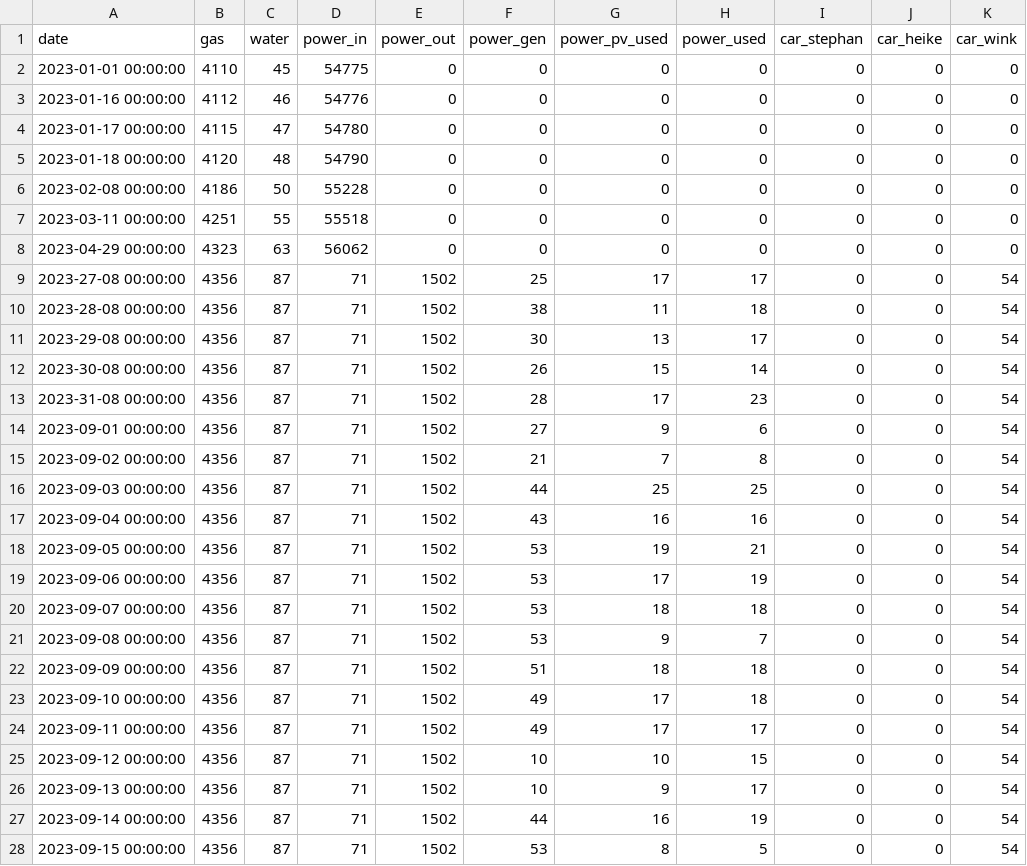
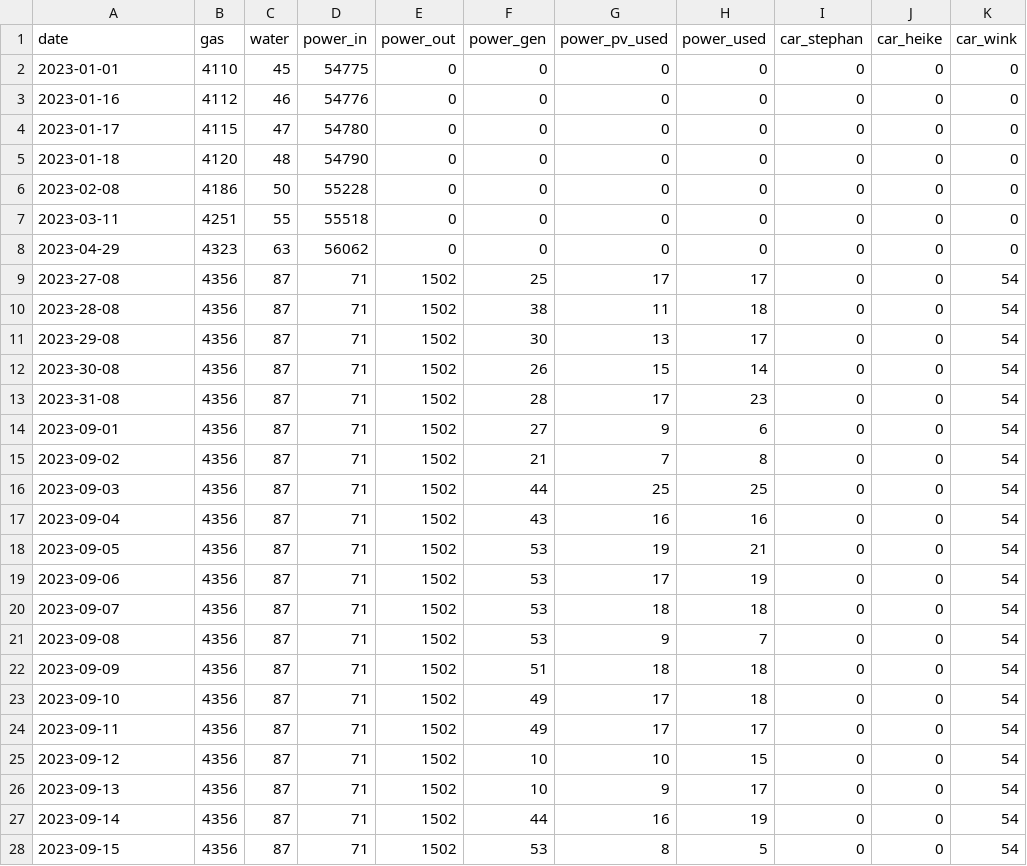
Before and after one commit to winkste/ha_resource_logger, a CSV file: bin/data.csv, drawn as a sheet; only a part is shown; the diff covers the shown part only.

Commit message:
backup, remove time from date, add new values

```diff
--- a/bin/data.csv
+++ b/bin/data.csv
@@ -1,28 +1,28 @@
 date,gas,water,power_in,power_out,power_gen,power_pv_used,power_used,car_stephan,car_heike,car_wink
-2023-01-01 00:00:00,4110,45,54775,0,0,0,0,0,0,0
-2023-01-16 00:00:00,4112,46,54776,0,0,0,0,0,0,0
-2023-01-17 00:00:00,4115,47,54780,0,0,0,0,0,0,0
-2023-01-18 00:00:00,4120,48,54790,0,0,0,0,0,0,0
-2023-02-08 00:00:00,4186,50,55228,0,0,0,0,0,0,0
-2023-03-11 00:00:00,4251,55,55518,0,0,0,0,0,0,0
-2023-04-29 00:00:00,4323,63,56062,0,0,0,0,0,0,0
-2023-27-08 00:00:00,4356,87,71,1502,25,17,17,0,0,54
-2023-28-08 00:00:00,4356,87,71,1502,38,11,18,0,0,54
-2023-29-08 00:00:00,4356,87,71,1502,30,13,17,0,0,54
-2023-30-08 00:00:00,4356,87,71,1502,26,15,14,0,0,54
-2023-31-08 00:00:00,4356,87,71,1502,28,17,23,0,0,54
-2023-09-01 00:00:00,4356,87,71,1502,27,9,6,0,0,54
-2023-09-02 00:00:00,4356,87,71,1502,21,7,8,0,0,54
-2023-09-03 00:00:00,4356,87,71,1502,44,25,25,0,0,54
-2023-09-04 00:00:00,4356,87,71,1502,43,16,16,0,0,54
-2023-09-05 00:00:00,4356,87,71,1502,53,19,21,0,0,54
-2023-09-06 00:00:00,4356,87,71,1502,53,17,19,0,0,54
-2023-09-07 00:00:00,4356,87,71,1502,53,18,18,0,0,54
-2023-09-08 00:00:00,4356,87,71,1502,53,9,7,0,0,54
-2023-09-09 00:00:00,4356,87,71,1502,51,18,18,0,0,54
-2023-09-10 00:00:00,4356,87,71,1502,49,17,18,0,0,54
-2023-09-11 00:00:00,4356,87,71,1502,49,17,17,0,0,54
-2023-09-12 00:00:00,4356,87,71,1502,10,10,15,0,0,54
-2023-09-13 00:00:00,4356,87,71,1502,10,9,17,0,0,54
-2023-09-14 00:00:00,4356,87,71,1502,44,16,19,0,0,54
-2023-09-15 00:00:00,4356,87,71,1502,53,8,5,0,0,54
+2023-01-01,4110,45,54775,0,0,0,0,0,0,0
+2023-01-16,4112,46,54776,0,0,0,0,0,0,0
+2023-01-17,4115,47,54780,0,0,0,0,0,0,0
+2023-01-18,4120,48,54790,0,0,0,0,0,0,0
+2023-02-08,4186,50,55228,0,0,0,0,0,0,0
+2023-03-11,4251,55,55518,0,0,0,0,0,0,0
+2023-04-29,4323,63,56062,0,0,0,0,0,0,0
+2023-27-08,4356,87,71,1502,25,17,17,0,0,54
+2023-28-08,4356,87,71,1502,38,11,18,0,0,54
+2023-29-08,4356,87,71,1502,30,13,17,0,0,54
+2023-30-08,4356,87,71,1502,26,15,14,0,0,54
+2023-31-08,4356,87,71,1502,28,17,23,0,0,54
+2023-09-01,4356,87,71,1502,27,9,6,0,0,54
+2023-09-02,4356,87,71,1502,21,7,8,0,0,54
+2023-09-03,4356,87,71,1502,44,25,25,0,0,54
+2023-09-04,4356,87,71,1502,43,16,16,0,0,54
+2023-09-05,4356,87,71,1502,53,19,21,0,0,54
+2023-09-06,4356,87,71,1502,53,17,19,0,0,54
+2023-09-07,4356,87,71,1502,53,18,18,0,0,54
+2023-09-08,4356,87,71,1502,53,9,7,0,0,54
+2023-09-09,4356,87,71,1502,51,18,18,0,0,54
+2023-09-10,4356,87,71,1502,49,17,18,0,0,54
+2023-09-11,4356,87,71,1502,49,17,17,0,0,54
+2023-09-12,4356,87,71,1502,10,10,15,0,0,54
+2023-09-13,4356,87,71,1502,10,9,17,0,0,54
+2023-09-14,4356,87,71,1502,44,16,19,0,0,54
+2023-09-15,4356,87,71,1502,53,8,5,0,0,54
```
Also changed, not shown: 6 added rows and 38 edited cells elsewhere in this file.
